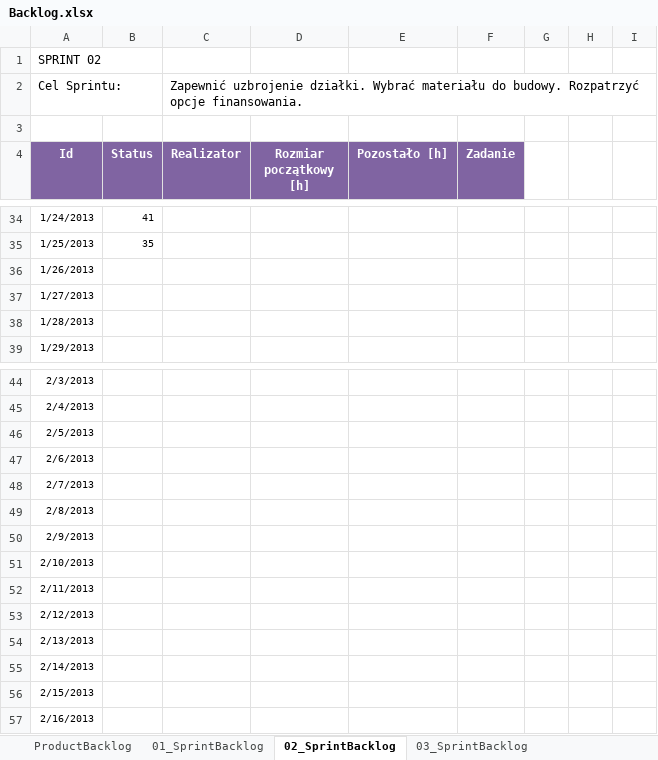
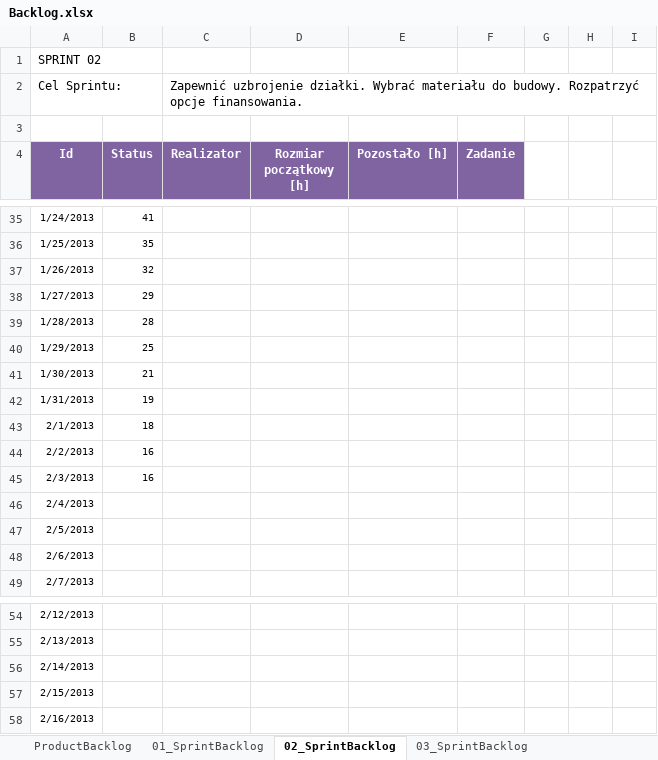
Before and after one commit to bajo2000/mati-sloncowati, an Excel workbook: plan/Backlog.xlsx, sheet 02_SprintBacklog, drawn as a sheet; only a part is shown, gaps mark what is left out; values as stored, in another font and other column widths than the file's, no borders; charts and pictures and table styles not drawn; removed rows and columns are numbered as before the commit, all else as after; the diff covers the shown part only; the diff names each change by its address in the sheet, - before the commit and + after, or states it on an @@ line.

```diff
--- a/plan/Backlog.xlsx (sheet 02_SprintBacklog)
+++ b/plan/Backlog.xlsx (sheet 02_SprintBacklog)
@@ column A (Id) renumbered between rows 18 and 58 @@
+row 37: 1/26/2013 | 32
+row 38: 1/27/2013 | 29
+row 39: 1/28/2013 | 28
+row 40: 1/29/2013 | 25
+row 41: 1/30/2013 | 21
+row 42: 1/31/2013 | 19
+row 43: 2/1/2013 | 18
+row 44: 2/2/2013 | 16
+row 45: 2/3/2013 | 16
-row 49: 2/8/2013
-row 50: 2/9/2013
-row 51: 2/10/2013
-row 52: 2/11/2013
-row 53: 2/12/2013
-row 54: 2/13/2013
-row 55: 2/14/2013
-row 56: 2/15/2013
-row 57: 2/16/2013
```
Also changed, not shown: 2 added rows, 1 removed row, 19 edited cells and cell formats elsewhere in this sheet, sheet 03_SprintBacklog, sheet 01_SprintBacklog, charts or pictures.
